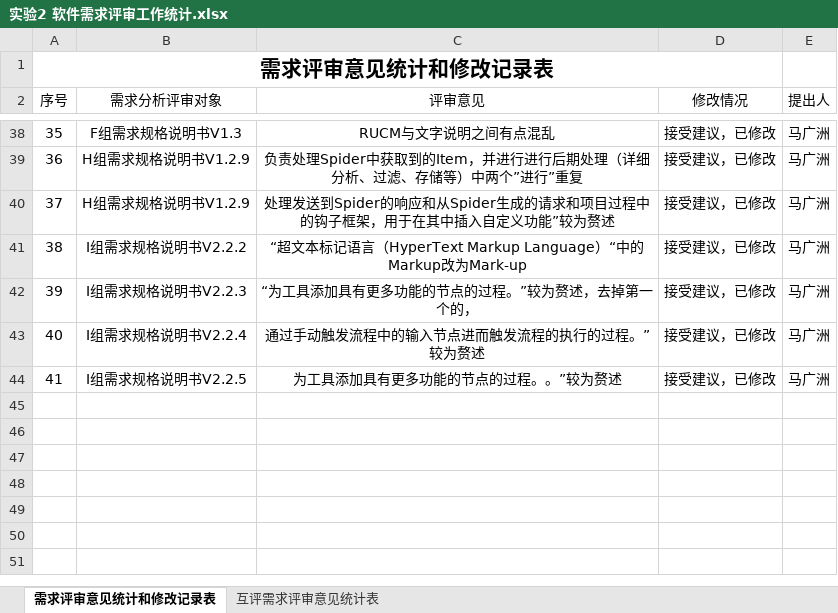
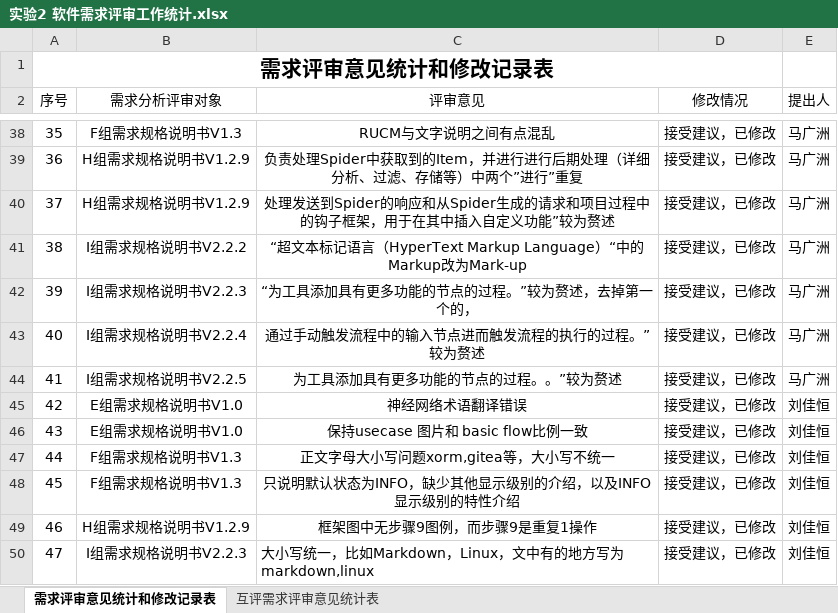
Before and after one commit to bhsei/20_G, an Excel workbook: 实验8：工作量估计与统计分析/实验2 软件需求评审工作统计.xlsx, sheet 需求评审意见统计和修改记录表, drawn as a sheet; only a part is shown, gaps mark what is left out; values as stored, in another font and other column widths than the file's, no borders; table styles not drawn; the diff names each change by its address in the sheet, - before the commit and + after, or states it on an @@ line.

Commit message:
modify exp8

```diff
--- a/实验8：工作量估计与统计分析/实验2 软件需求评审工作统计.xlsx (sheet 需求评审意见统计和修改记录表)
+++ b/实验8：工作量估计与统计分析/实验2 软件需求评审工作统计.xlsx (sheet 需求评审意见统计和修改记录表)
+row 45: 42 | E组需求规格说明书V1.0 | 神经网络术语翻译错误 | 接受建议，已修改 | 刘佳恒
+row 46: 43 | E组需求规格说明书V1.0 | 保持usecase 图片和 basic flow比例一致 | 接受建议，已修改 | 刘佳恒
+row 47: 44 | F组需求规格说明书V1.3 | 正文字母大小写问题xorm,gitea等，大小写不统一 | 接受建议，已修改 | 刘佳恒
+row 48: 45 | F组需求规格说明书V1.3 | 只说明默认状态为INFO，缺少其他显示级别的介绍，以及INFO显示级别的特性介绍 | 接受建议，已修改 | 刘佳恒
+row 49: 46 | H组需求规格说明书V1.2.9 | 框架图中无步骤9图例，而步骤9是重复1操作 | 接受建议，已修改 | 刘佳恒
+row 50: 47 | I组需求规格说明书V2.2.3 | 大小写统一，比如Markdown，Linux，文中有的地方写为markdown,linux | 接受建议，已修改 | 刘佳恒
```
